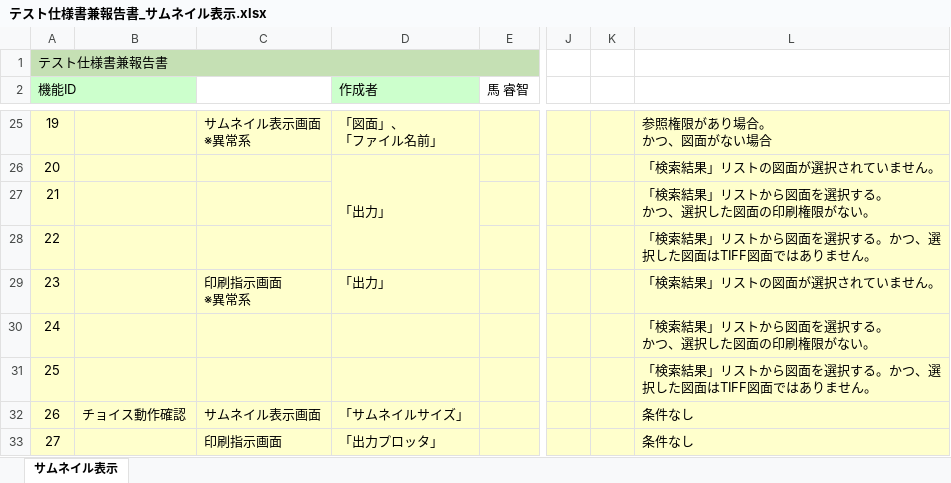
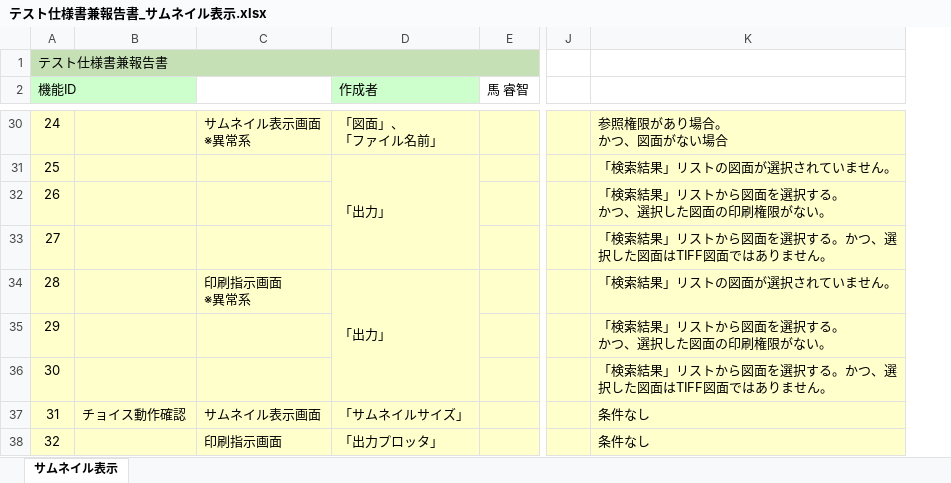
Before and after one commit to JishanTu/DRASAP_Web, an Excel workbook: PJ管理/テスト仕様書サンプル/テスト仕様書兼報告書_サムネイル表示.xlsx, sheet サムネイル表示, drawn as a sheet; only a part is shown, gaps mark what is left out; values as stored, in another font and other column widths than the file's, no borders; removed rows and columns are numbered as before the commit, all else as after; the diff covers the shown part only; the diff names each change by its address in the sheet, - before the commit and + after, or states it on an @@ line.

```diff
--- a/PJ管理/テスト仕様書サンプル/テスト仕様書兼報告書_サムネイル表示.xlsx (sheet サムネイル表示)
+++ b/PJ管理/テスト仕様書サンプル/テスト仕様書兼報告書_サムネイル表示.xlsx (sheet サムネイル表示)
-column K, empty
@@ column A (機能ID) renumbered between rows 28 and 38 @@
+D34:D36 merged
```
Also changed, not shown: 5 added rows and 2 removed rows elsewhere in this sheet, 8 other files.
